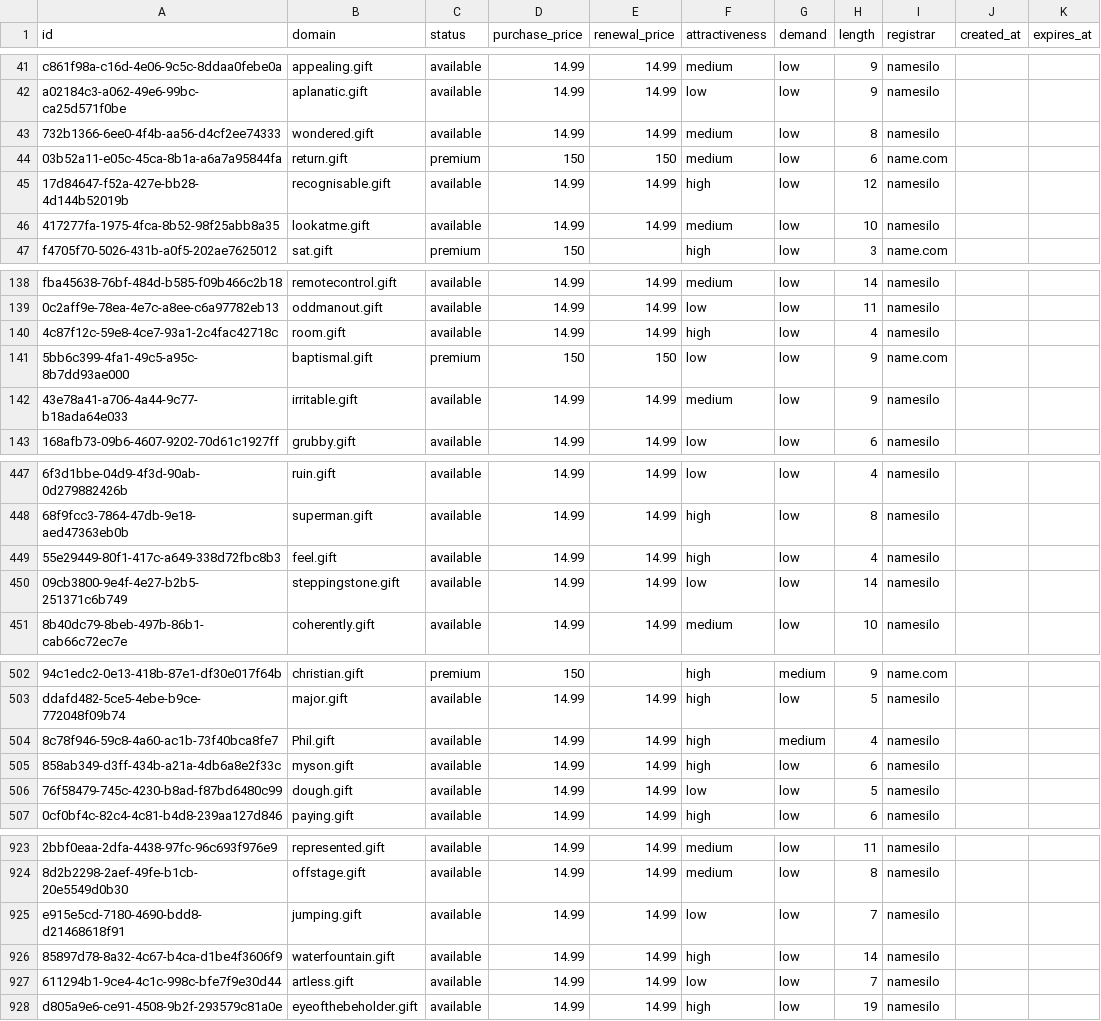
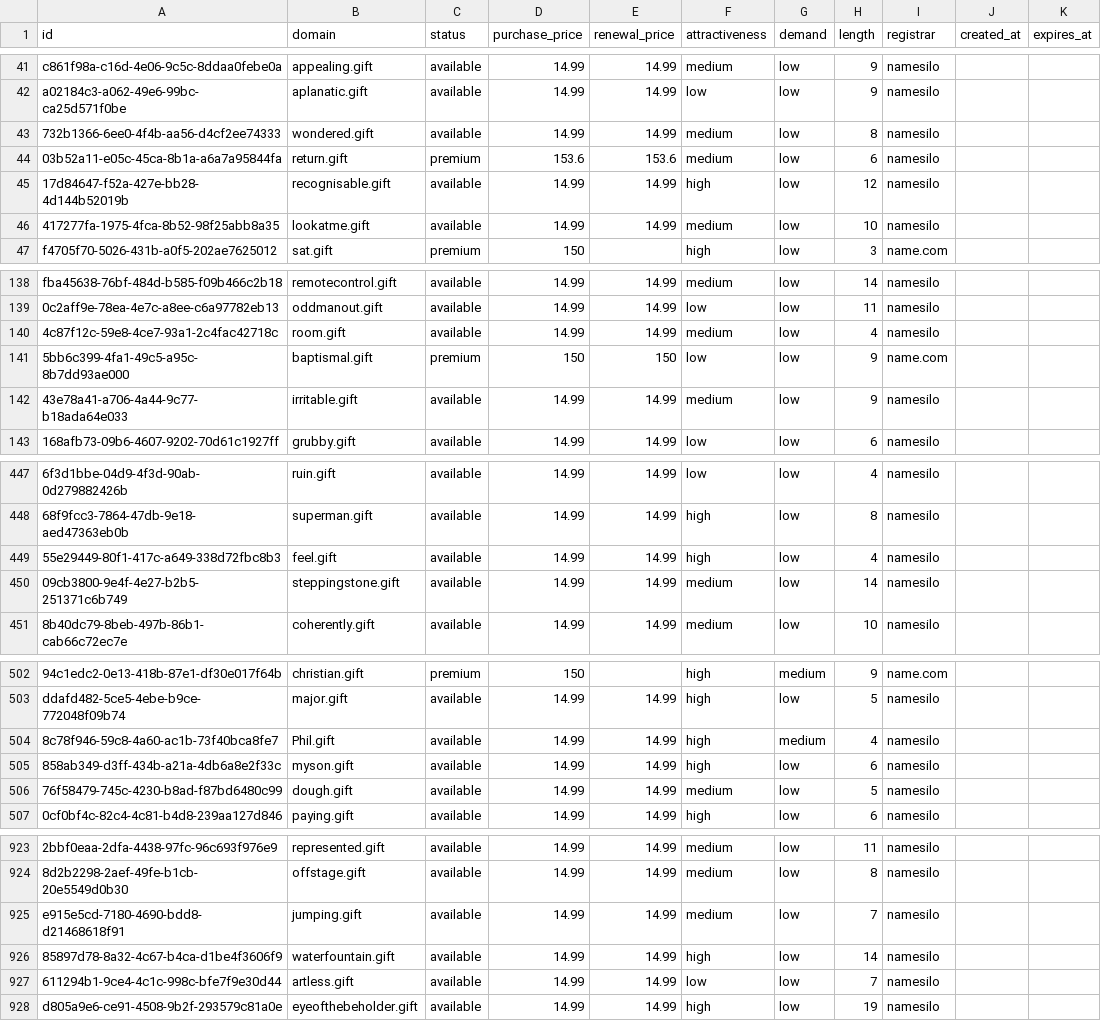
Before and after one commit to UniqueDomains/gift-oneword-domains, a CSV file: gift.csv, drawn as a sheet; only a part is shown, gaps mark what is left out; the diff names each change by its address in the sheet, - before the commit and + after, or states it on an @@ line.

Commit message:
Domains update

```diff
--- a/gift.csv
+++ b/gift.csv
-D44 (purchase_price): 150
+D44 (purchase_price): 153.6
-E44 (renewal_price): 150
+E44 (renewal_price): 153.6
-I44 (registrar): name.com
+I44 (registrar): namesilo
-F140 (attractiveness): high
+F140 (attractiveness): medium
-F450 (attractiveness): low
+F450 (attractiveness): medium
-F506 (attractiveness): low
+F506 (attractiveness): medium
-F925 (attractiveness): low
+F925 (attractiveness): medium
```
Also changed, not shown: 4 other files.
